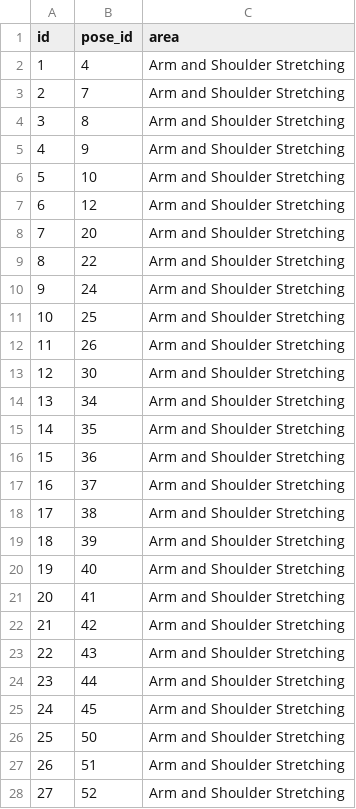
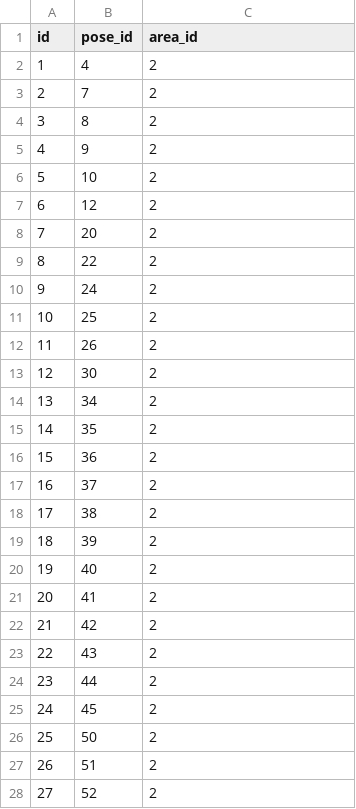
Before and after one commit to LeighTerhaar-AppDev/final-project, a CSV file: lib/csvs/armshoulderstretching.csv, drawn as a sheet; only a part is shown; the diff covers the shown part only.

```diff
--- a/lib/csvs/armshoulderstretching.csv
+++ b/lib/csvs/armshoulderstretching.csv
@@ -1,28 +1,28 @@
-id,pose_id,area
-1,4,Arm and Shoulder Stretching
-2,7,Arm and Shoulder Stretching
-3,8,Arm and Shoulder Stretching
-4,9,Arm and Shoulder Stretching
-5,10,Arm and Shoulder Stretching
-6,12,Arm and Shoulder Stretching
-7,20,Arm and Shoulder Stretching
-8,22,Arm and Shoulder Stretching
-9,24,Arm and Shoulder Stretching
-10,25,Arm and Shoulder Stretching
-11,26,Arm and Shoulder Stretching
-12,30,Arm and Shoulder Stretching
-13,34,Arm and Shoulder Stretching
-14,35,Arm and Shoulder Stretching
-15,36,Arm and Shoulder Stretching
-16,37,Arm and Shoulder Stretching
-17,38,Arm and Shoulder Stretching
-18,39,Arm and Shoulder Stretching
-19,40,Arm and Shoulder Stretching
-20,41,Arm and Shoulder Stretching
-21,42,Arm and Shoulder Stretching
-22,43,Arm and Shoulder Stretching
-23,44,Arm and Shoulder Stretching
-24,45,Arm and Shoulder Stretching
-25,50,Arm and Shoulder Stretching
-26,51,Arm and Shoulder Stretching
-27,52,Arm and Shoulder Stretching
+id,pose_id,area_id
+1,4,2
+2,7,2
+3,8,2
+4,9,2
+5,10,2
+6,12,2
+7,20,2
+8,22,2
+9,24,2
+10,25,2
+11,26,2
+12,30,2
+13,34,2
+14,35,2
+15,36,2
+16,37,2
+17,38,2
+18,39,2
+19,40,2
+20,41,2
+21,42,2
+22,43,2
+23,44,2
+24,45,2
+25,50,2
+26,51,2
+27,52,2
```
Also changed, not shown: 51 edited cells elsewhere in this file, lib/csvs/armshoulderstrengthening.csv, lib/csvs/backstrengthening.csv, 34 other files.
